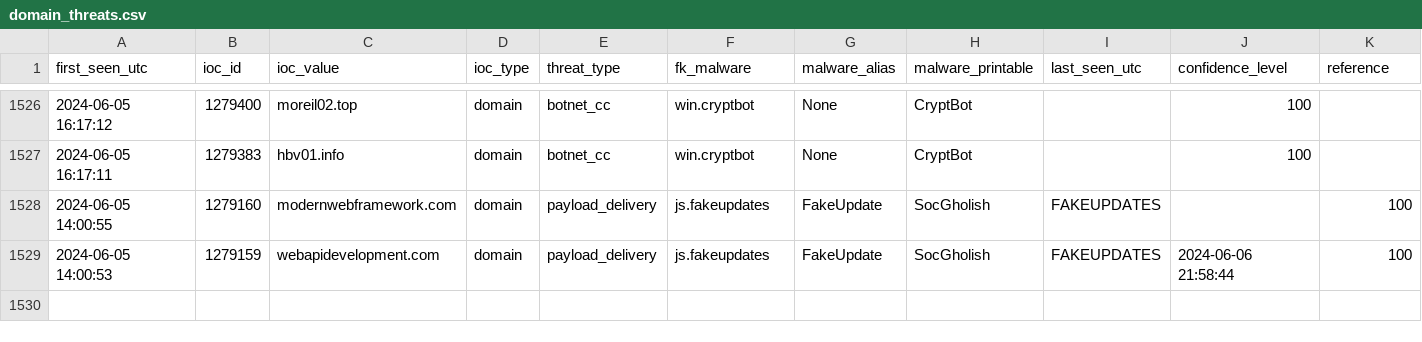
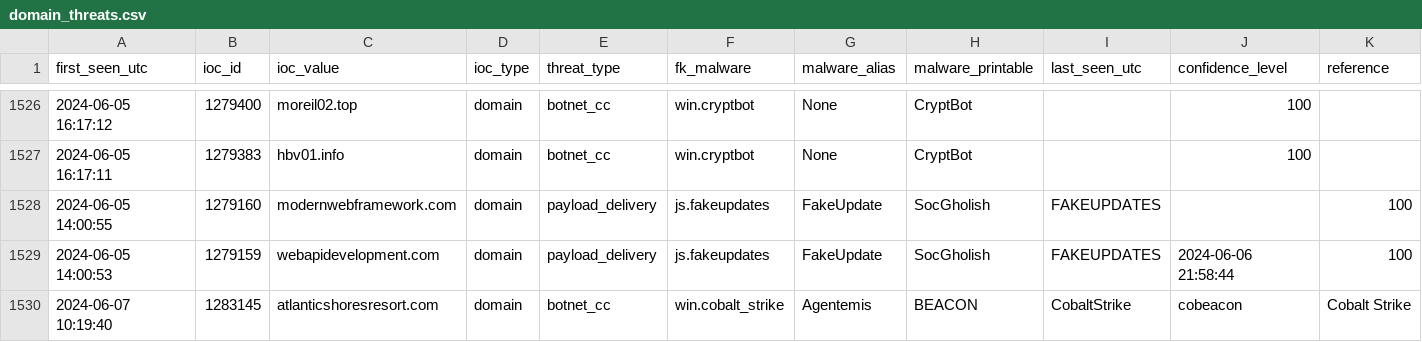
Before and after one commit to gggavrilyuk/ioc-test, a CSV file: domain_threats.csv, drawn as a sheet; only a part is shown, gaps mark what is left out; rows hold the shown columns only; the diff names each change by its address in the sheet, - before the commit and + after, or states it on an @@ line.

```diff
--- a/domain_threats.csv
+++ b/domain_threats.csv
+row 1530: 2024-06-07 10:19:40 | 1283145 | atlanticshoresresort.com | domain | botnet_cc | win.cobalt_strike | Agentemis | BEACON | CobaltStrike | cobeacon | Cobalt Strike
```
Also changed, not shown: ip_threats.csv, recent_threats_temp.csv, 1 other file.
